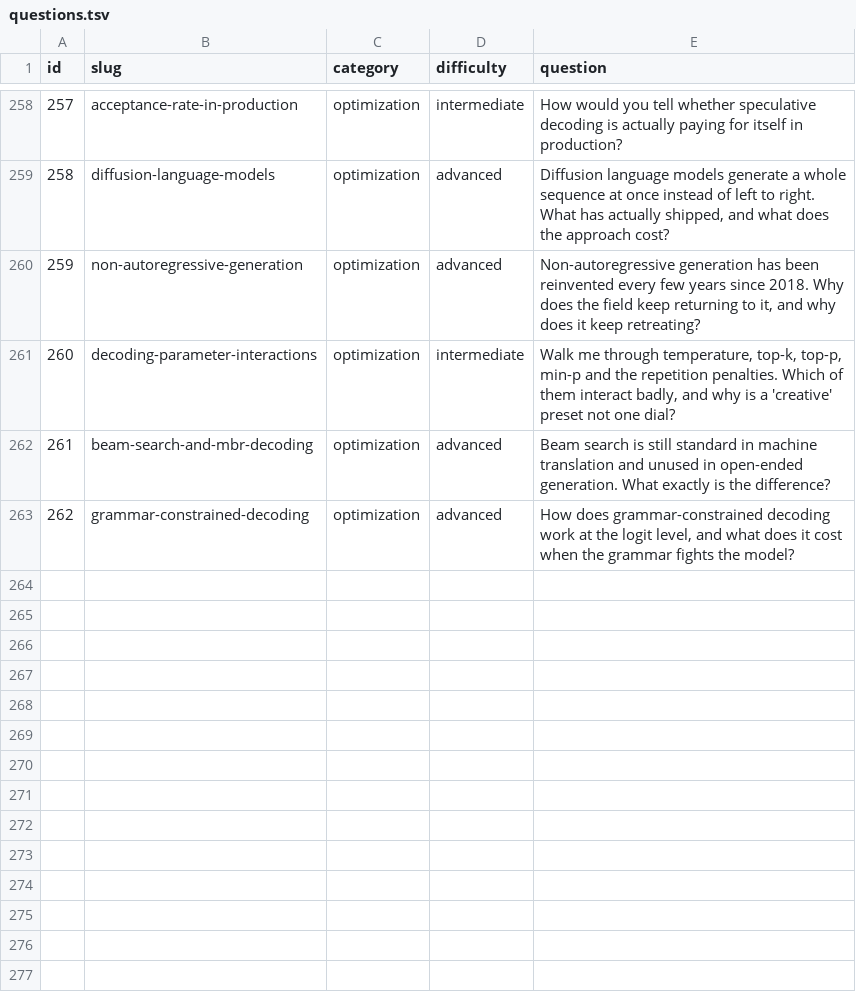
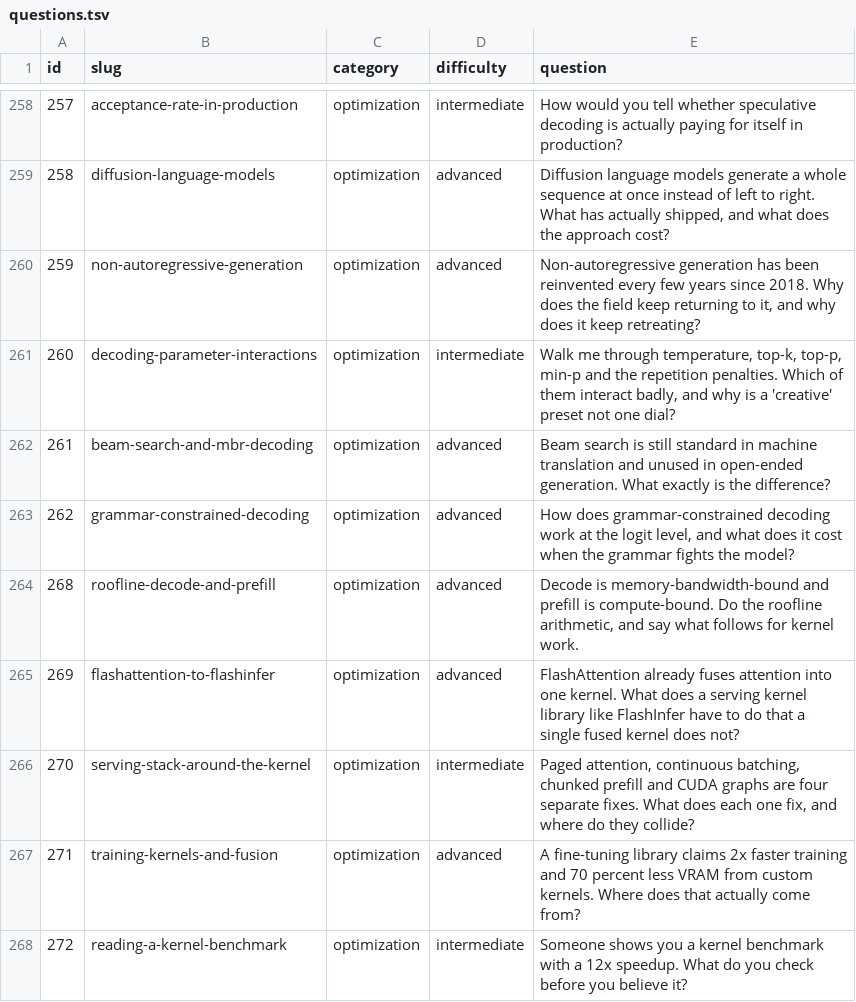
Before and after one commit to alvations/ELIPokemon, a TSV file: questions/questions.tsv, drawn as a sheet; only a part is shown, gaps mark what is left out.

Commit message:
Add questions 268-272: kernels, and the stack that runs them
  268  The roofline: why decode and prefill want opposite optimisations
  269  FlashAttention to FlashInfer
  270  The serving stack around the kernel
  271  Training-side kernels and fusion
  272  Telling a real kernel win from a benchmark artifact

Both libraries were read from source rather than from coverage, and that
corrected the brief this arc was commissioned from in two places.

FlashInfer's JIT cache key is not per-shape. The brief said the first call for
a given batch, head-count, head-dimension and page-size tuple compiles. Reading
the module, the key is compile-time traits only - the dtypes, the two head
dimensions, the positional-encoding mode, whether sliding window is on, whether
a logits soft cap is on. Batch size, page size and sequence length are runtime
arguments to plan(), not part of the key. The difference matters: it is the
difference between warm-up costing a minute at boot and warm-up never ending.
269 states the correction where the claim is made.

And the second library's kernel story now lives in its kernel directory and its
release notes rather than in its README, which has become a product page. 271
was written from the source.

268 also states something stronger than the brief asked for, because the
arithmetic supports it: at 8K context the arithmetic intensity asymptotes at
60.6 FLOP per byte against a ridge of 295, so no batch size makes decode
compute-bound. It is reachable only at short context.

The accelerator figures come from a public engineering reference rather than
the vendor's own pages, which are blocked from this environment; 268 names that
source in the answer.

Scores: 268 88.4, 269 86.9, 270 93.4, 271 83.7, 272 90.8.

```diff
--- a/questions/questions.tsv
+++ b/questions/questions.tsv
@@ -263 +263,6 @@ id	slug	category	difficulty	question
 262	grammar-constrained-decoding	optimization	advanced	How does grammar-constrained decoding work at the logit level, and what does it cost when the grammar fights the model?
+268	roofline-decode-and-prefill	optimization	advanced	Decode is memory-bandwidth-bound and prefill is compute-bound. Do the roofline arithmetic, and say what follows for kernel work.
+269	flashattention-to-flashinfer	optimization	advanced	FlashAttention already fuses attention into one kernel. What does a serving kernel library like FlashInfer have to do that a single fused kernel does not?
+270	serving-stack-around-the-kernel	optimization	intermediate	Paged attention, continuous batching, chunked prefill and CUDA graphs are four separate fixes. What does each one fix, and where do they collide?
+271	training-kernels-and-fusion	optimization	advanced	A fine-tuning library claims 2x faster training and 70 percent less VRAM from custom kernels. Where does that actually come from?
+272	reading-a-kernel-benchmark	optimization	intermediate	Someone shows you a kernel benchmark with a 12x speedup. What do you check before you believe it?
```
Also changed, not shown: 10 other files.
